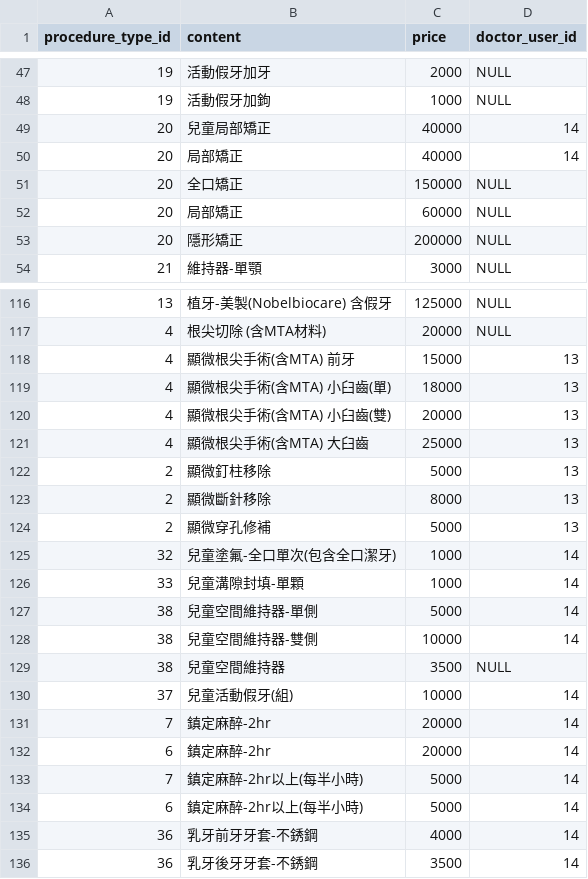
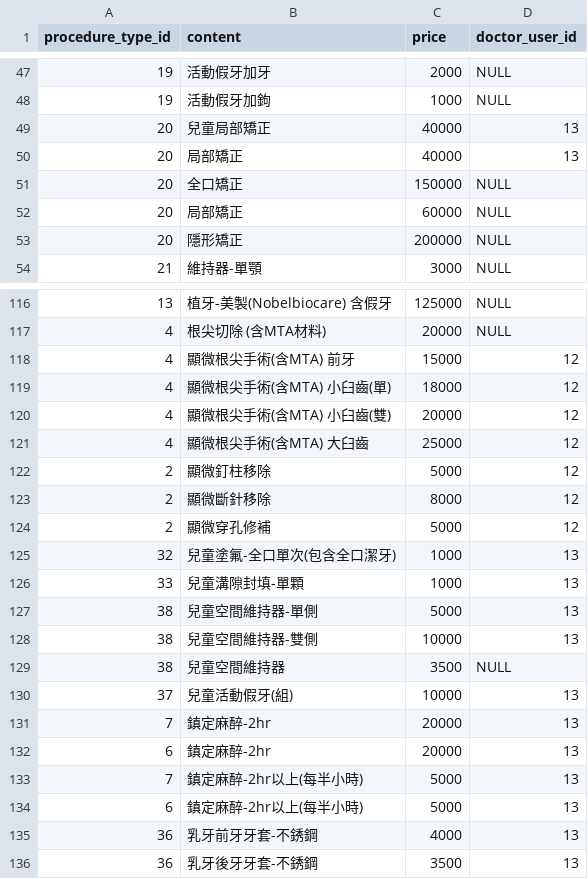
Before and after one commit to juliehung/totoro-version, a CSV file: src/main/resources/config/liquibase/procedures.csv, drawn as a sheet; only a part is shown, gaps mark what is left out; the diff covers the shown part only.

Commit message:
Fix procedure doctor id

```diff
--- a/src/main/resources/config/liquibase/procedures.csv
+++ b/src/main/resources/config/liquibase/procedures.csv
@@ -48,4 +48,4 @@ procedure_type_id;content;price;doctor_user_id
 19;活動假牙加鉤;1000;NULL
-20;兒童局部矯正;40000;14
-20;局部矯正;40000;14
+20;兒童局部矯正;40000;13
+20;局部矯正;40000;13
 20;全口矯正;150000;NULL
@@ -117,20 +117,20 @@ procedure_type_id;content;price;doctor_user_id
 4;根尖切除 (含MTA材料);20000;NULL
-4;顯微根尖手術(含MTA) 前牙;15000;13
-4;顯微根尖手術(含MTA) 小臼齒(單);18000;13
-4;顯微根尖手術(含MTA) 小臼齒(雙);20000;13
-4;顯微根尖手術(含MTA) 大臼齒;25000;13
-2;顯微釘柱移除;5000;13
-2;顯微斷針移除;8000;13
-2;顯微穿孔修補;5000;13
-32;兒童塗氟-全口單次(包含全口潔牙);1000;14
-33;兒童溝隙封填-單顆;1000;14
-38;兒童空間維持器-單側;5000;14
-38;兒童空間維持器-雙側;10000;14
+4;顯微根尖手術(含MTA) 前牙;15000;12
+4;顯微根尖手術(含MTA) 小臼齒(單);18000;12
+4;顯微根尖手術(含MTA) 小臼齒(雙);20000;12
+4;顯微根尖手術(含MTA) 大臼齒;25000;12
+2;顯微釘柱移除;5000;12
+2;顯微斷針移除;8000;12
+2;顯微穿孔修補;5000;12
+32;兒童塗氟-全口單次(包含全口潔牙);1000;13
+33;兒童溝隙封填-單顆;1000;13
+38;兒童空間維持器-單側;5000;13
+38;兒童空間維持器-雙側;10000;13
 38;兒童空間維持器;3500;NULL
-37;兒童活動假牙(組);10000;14
-7;鎮定麻醉-2hr;20000;14
-6;鎮定麻醉-2hr;20000;14
-7;鎮定麻醉-2hr以上(每半小時);5000;14
-6;鎮定麻醉-2hr以上(每半小時);5000;14
-36;乳牙前牙牙套-不銹鋼;4000;14
-36;乳牙後牙牙套-不銹鋼;3500;14
+37;兒童活動假牙(組);10000;13
+7;鎮定麻醉-2hr;20000;13
+6;鎮定麻醉-2hr;20000;13
+7;鎮定麻醉-2hr以上(每半小時);5000;13
+6;鎮定麻醉-2hr以上(每半小時);5000;13
+36;乳牙前牙牙套-不銹鋼;4000;13
+36;乳牙後牙牙套-不銹鋼;3500;13
```
Also changed, not shown: 9 edited cells elsewhere in this file.
